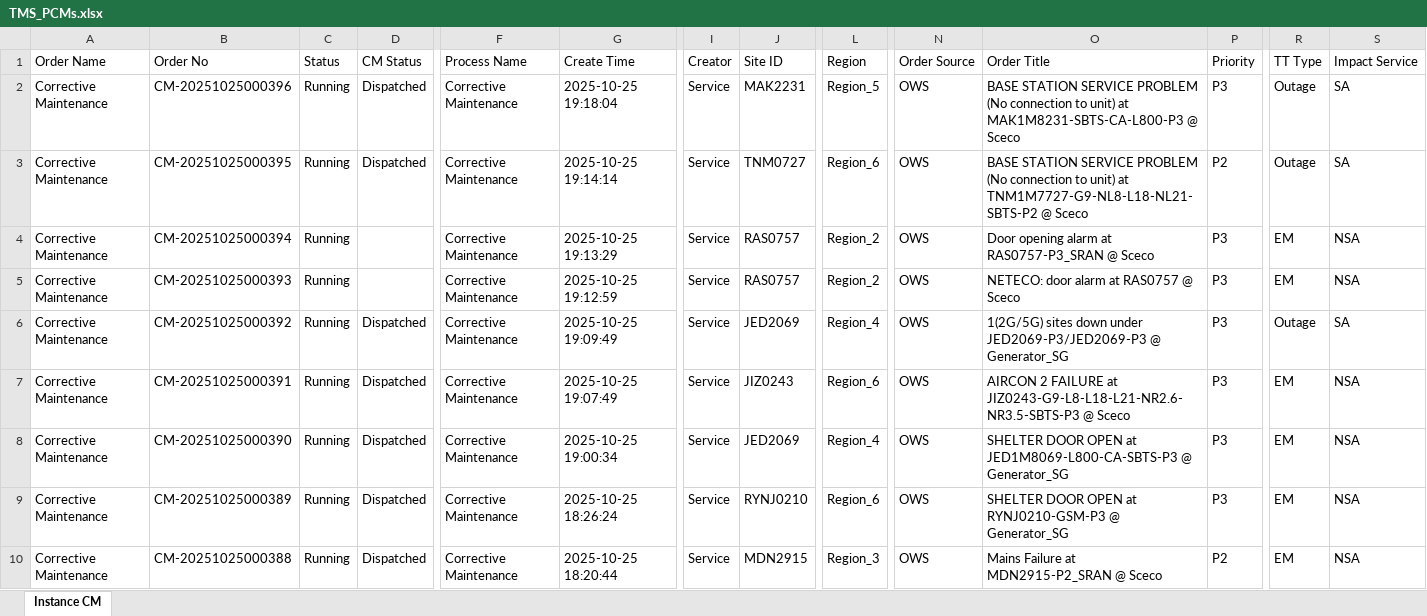
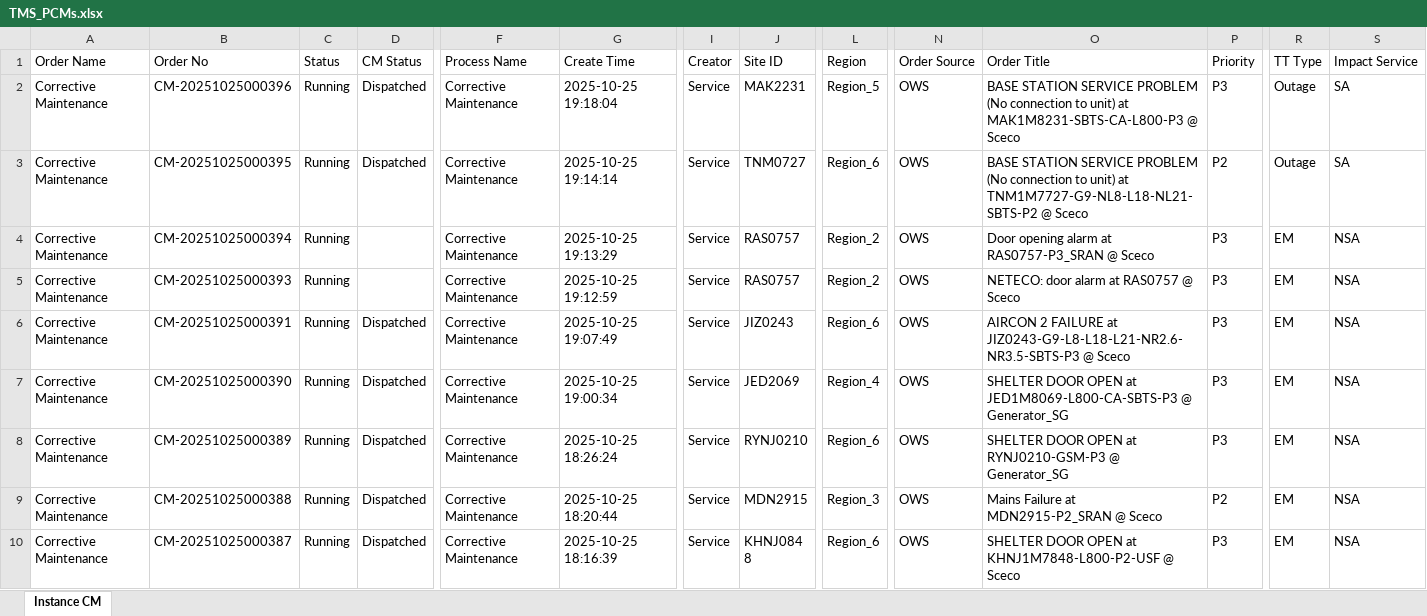
Before and after one commit to decosaro/tms_running, an Excel workbook: TMS_PCMs.xlsx, sheet Instance CM, drawn as a sheet; only a part is shown, gaps mark what is left out; the shorter side is filled out with more unchanged rows; values as stored, in another font and other column widths than the file's, no borders; rows hold the shown columns only; the diff covers the shown part only; the diff names each change by its address in the sheet, - before the commit and + after, or states it on an @@ line.

Commit message:
Updated TMS_PCMs.xlsx from OneDrive

```diff
--- a/TMS_PCMs.xlsx (sheet Instance CM)
+++ b/TMS_PCMs.xlsx (sheet Instance CM)
-row 6: Corrective Maintenance | CM-20251025000392 | Running | Dispatched | Corrective Maintenance | 2025-10-25 19:09:49 | Service | JED2069 | Region_4 | OWS | 1(2G/5G) sites down under JED2069-P3/JED2069-P3 @ Generator_SG | P3 | Outage | SA
```
Also changed, not shown: 1 removed row and 1 edited cell elsewhere in this sheet.
